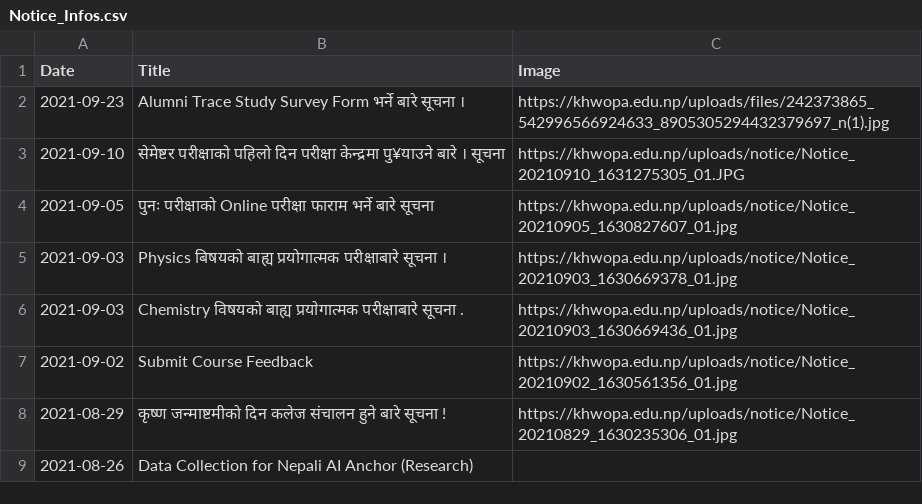
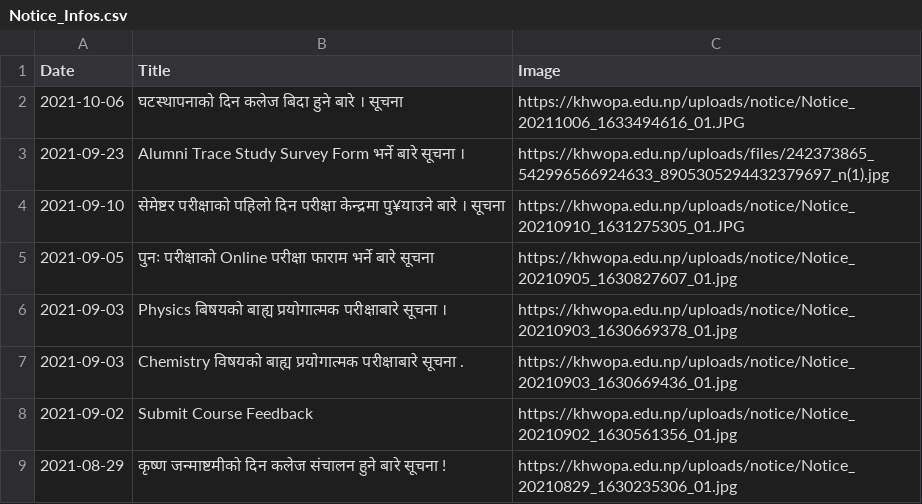
Before and after one commit to LaxmanMaharjan/Notice_Notifier, a CSV file: Notice_Infos.csv, drawn as a sheet; only a part is shown; the shorter side is filled out with more unchanged rows; the diff names each change by its address in the sheet, - before the commit and + after, or states it on an @@ line.

Commit message:
Adding New Notices

```diff
--- a/Notice_Infos.csv
+++ b/Notice_Infos.csv
+row 2: 2021-10-06 | घटस्थापनाको दिन कलेज बिदा हुने बारे । सूचना | https://khwopa.edu.np/uploads/notice/Notice_20211006_1633494616_01.JPG
```
